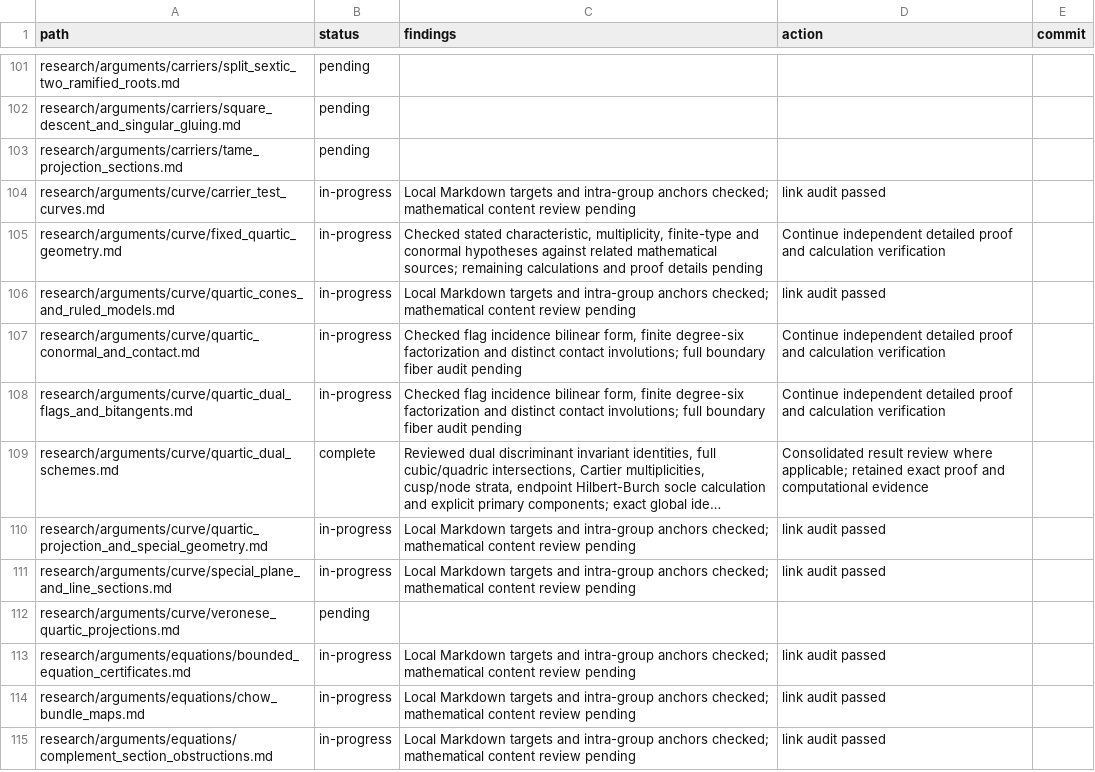
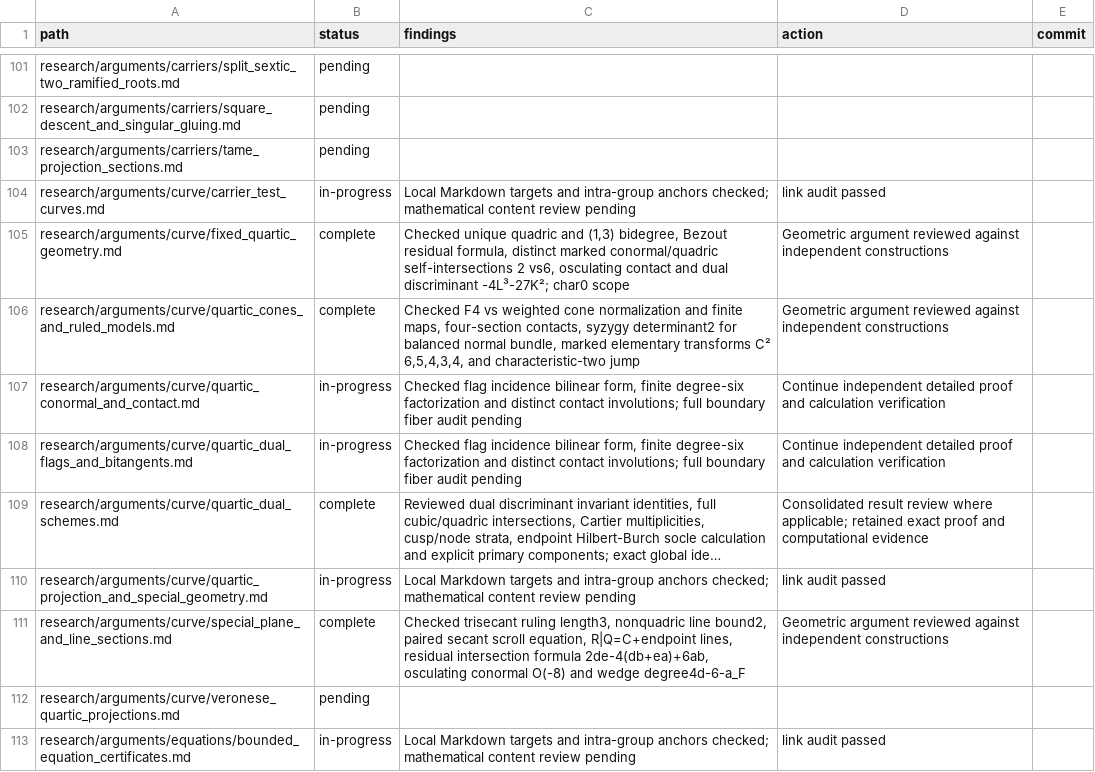
Before and after one commit to markluxton1/STCI, a CSV file: tmp/current_math_review_manifest.csv, drawn as a sheet; only a part is shown, gaps mark what is left out; the shorter side is filled out with more unchanged rows; long unchanged cells end in ….

Commit message:
Complete three additional quartic geometry arguments

```diff
--- a/tmp/current_math_review_manifest.csv
+++ b/tmp/current_math_review_manifest.csv
@@ -104,4 +104,4 @@ path,status,findings,action,commit
 "research/arguments/curve/carrier_test_curves.md","in-progress","Local Markdown targets and intra-group anchors checked; mathematical content review pending","link audit passed",""
-"research/arguments/curve/fixed_quartic_geometry.md","in-progress","Checked stated characteristic, multiplicity, finite-type and conormal hypotheses against related mathematical sources; remaining calculations and proof details pending","Continue independent detailed proof and calculation verification",""
-"research/arguments/curve/quartic_cones_and_ruled_models.md","in-progress","Local Markdown targets and intra-group anchors checked; mathematical content review pending","link audit passed",""
+"research/arguments/curve/fixed_quartic_geometry.md","complete","Checked unique quadric and (1,3) bidegree, Bezout residual formula, distinct marked conormal/quadric self-intersections 2 vs6, osculating contact and dual discriminant -4L³-27K²; char0 scope","Geometric argument reviewed against independent constructions",""
+"research/arguments/curve/quartic_cones_and_ruled_models.md","complete","Checked F4 vs weighted cone normalization and finite maps, four-section contacts, syzygy determinant2 for balanced normal bundle, marked elementary transforms C² 6,5,4,3,4, and characteristic-two jump","Geometric argument reviewed against independent constructions",""
 "research/arguments/curve/quartic_conormal_and_contact.md","in-progress","Checked flag incidence bilinear form, finite degree-six factorization and distinct contact involutions; full boundary fiber audit pending","Continue independent detailed proof and calculation verification",""
@@ -110,3 +110,3 @@ path,status,findings,action,commit
 "research/arguments/curve/quartic_projection_and_special_geometry.md","in-progress","Local Markdown targets and intra-group anchors checked; mathematical content review pending","link audit passed",""
-"research/arguments/curve/special_plane_and_line_sections.md","in-progress","Local Markdown targets and intra-group anchors checked; mathematical content review pending","link audit passed",""
+"research/arguments/curve/special_plane_and_line_sections.md","complete","Checked trisecant ruling length3, nonquadric line bound2, paired secant scroll equation, R|Q=C+endpoint lines, residual intersection formula 2de-4(db+ea)+6ab, osculating conormal O(-8) and wedge degree4d-6-a_F","Geometric argument reviewed against independent constructions",""
 "research/arguments/curve/veronese_quartic_projections.md","pending","","",""
```
